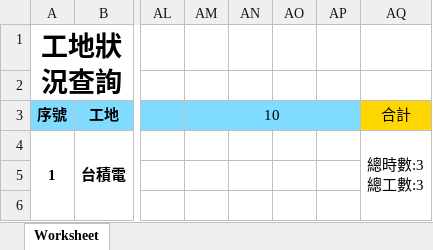
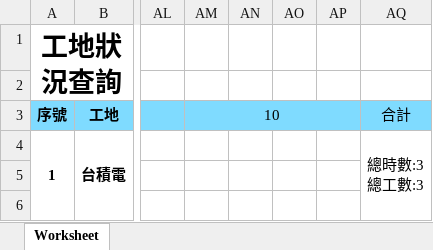
Before and after one commit to Mu395179/PHPExcel, an Excel workbook: phpexcel_test/demo_222.xlsx, sheet Worksheet, drawn as a sheet; only a part is shown, gaps mark what is left out; values as stored, in another font and other column widths than the file's, no borders; the diff names each change by its address in the sheet, - before the commit and + after, or states it on an @@ line.

```diff
--- a/phpexcel_test/demo_222.xlsx (sheet Worksheet)
+++ b/phpexcel_test/demo_222.xlsx (sheet Worksheet)
-AQ3 fill: #FFD700
+AQ3 fill: #7FDBFF
```
Also changed, not shown: 1 other file.
